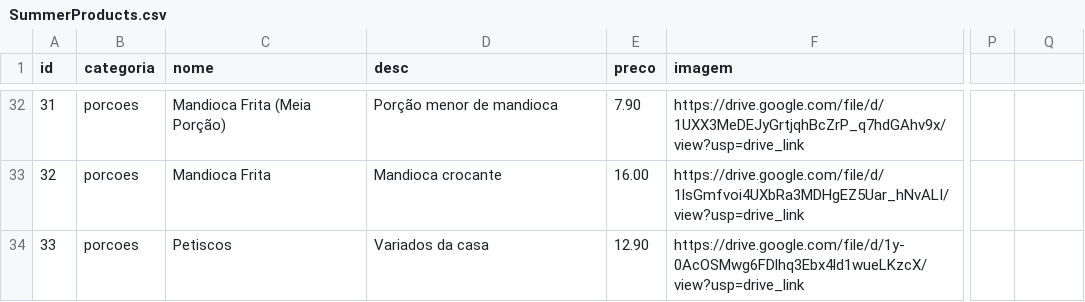
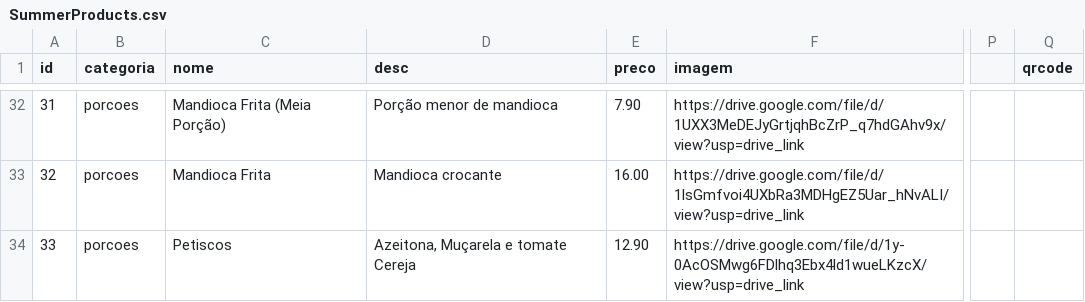
Before and after one commit to jricardogoulart/summer-cardapio, a CSV file: SummerProducts.csv, drawn as a sheet; only a part is shown, gaps mark what is left out; the diff covers the shown part only; the diff names each change by its address in the sheet, - before the commit and + after, or states it on an @@ line.

```diff
--- a/SummerProducts.csv
+++ b/SummerProducts.csv
-Q1: (empty)
+Q1: qrcode
-D34 (desc): Variados da casa
+D34 (desc): Azeitona, Muçarela e tomate Cereja
```
Also changed, not shown: 1 added row and 4 edited cells elsewhere in this file, 1 other file.
